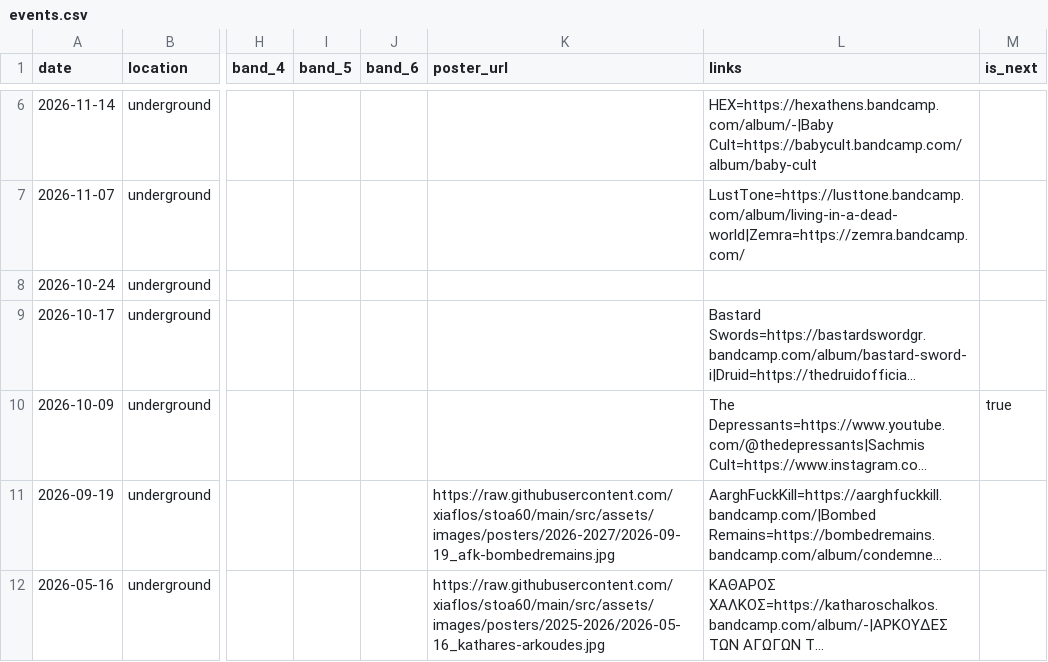
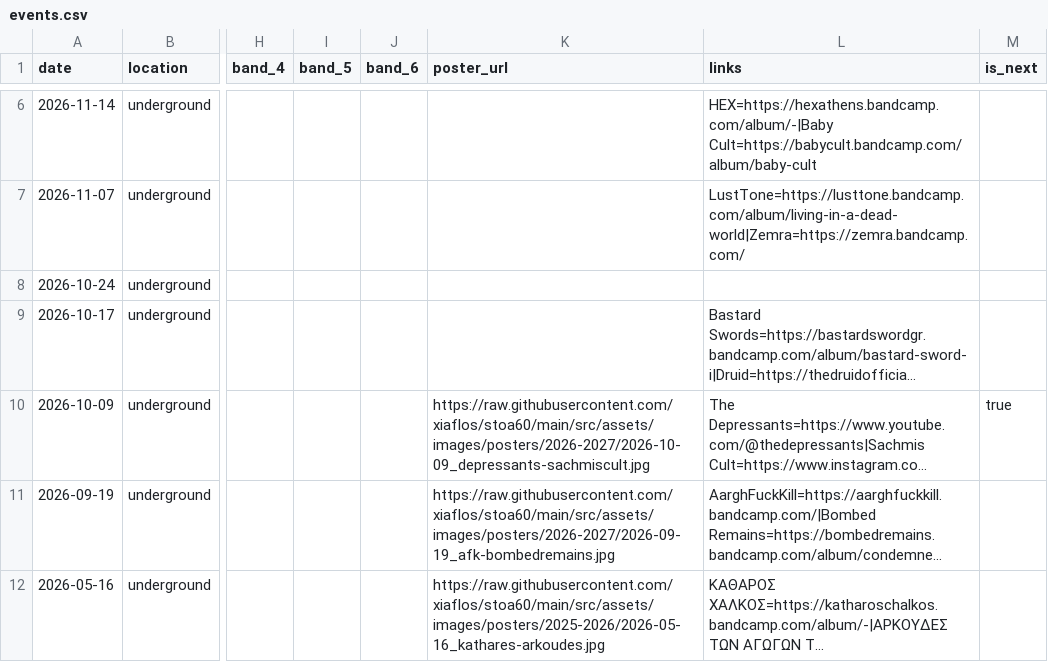
Before and after one commit to xiaflos/stoa60, a CSV file: tools/event-build/events.csv, drawn as a sheet; only a part is shown, gaps mark what is left out; long unchanged cells end in …; the diff names each change by its address in the sheet, - before the commit and + after, or states it on an @@ line.

```diff
--- a/tools/event-build/events.csv
+++ b/tools/event-build/events.csv
-K10 (poster_url): (empty)
+K10 (poster_url): https://raw.githubusercontent.com/xiaflos/stoa60/main/src/assets/images/posters/2026-2027/2026-10-09_depressants-sachmiscult.jpg
```
Also changed, not shown: 2 other files.
